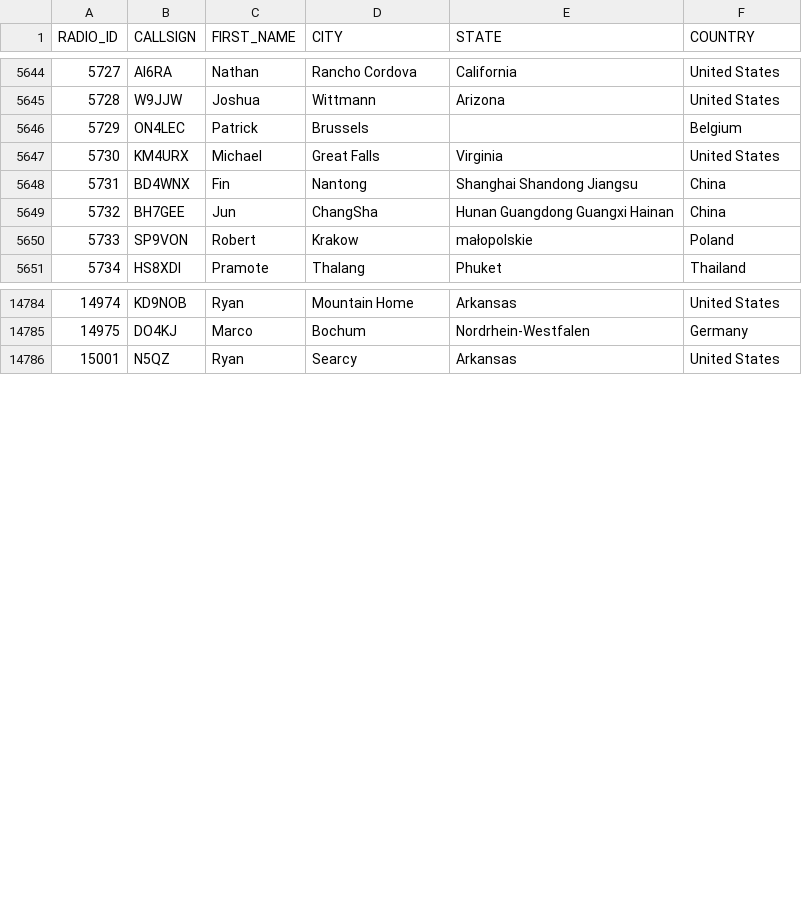
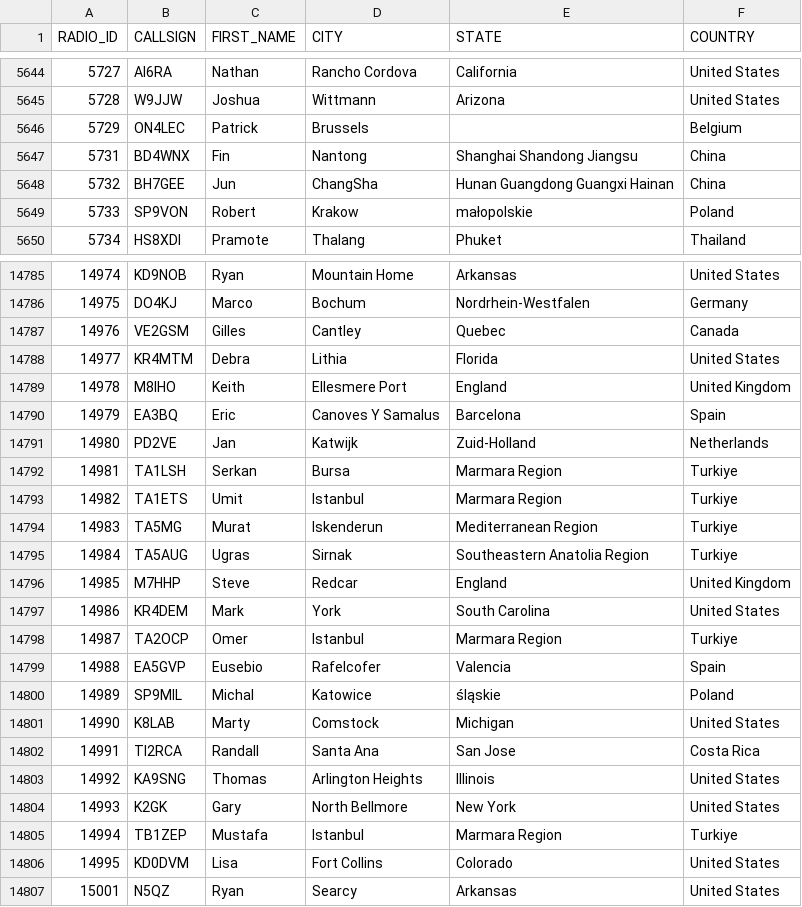
Before and after one commit to DMR-Database/dmr-database-appdata, a CSV file: nxdn.csv, drawn as a sheet; only a part is shown, gaps mark what is left out; removed rows and columns are numbered as before the commit, all else as after; the diff covers the shown part only; the diff names each change by its address in the sheet, - before the commit and + after, or states it on an @@ line.

```diff
--- a/nxdn.csv
+++ b/nxdn.csv
-row 5647: 5730 | KM4URX | Michael | Great Falls | Virginia | United States
+row 14787: 14976 | VE2GSM | Gilles | Cantley | Quebec | Canada
+row 14788: 14977 | KR4MTM | Debra | Lithia | Florida | United States
+row 14789: 14978 | M8IHO | Keith | Ellesmere Port | England | United Kingdom
+row 14790: 14979 | EA3BQ | Eric | Canoves Y Samalus | Barcelona | Spain
+row 14791: 14980 | PD2VE | Jan | Katwijk | Zuid-Holland | Netherlands
+row 14792: 14981 | TA1LSH | Serkan | Bursa | Marmara Region | Turkiye
+row 14793: 14982 | TA1ETS | Umit | Istanbul | Marmara Region | Turkiye
+row 14794: 14983 | TA5MG | Murat | Iskenderun | Mediterranean Region | Turkiye
+row 14795: 14984 | TA5AUG | Ugras | Sirnak | Southeastern Anatolia Region | Turkiye
+row 14796: 14985 | M7HHP | Steve | Redcar | England | United Kingdom
+row 14797: 14986 | KR4DEM | Mark | York | South Carolina | United States
+row 14798: 14987 | TA2OCP | Omer | Istanbul | Marmara Region | Turkiye
+row 14799: 14988 | EA5GVP | Eusebio | Rafelcofer | Valencia | Spain
+row 14800: 14989 | SP9MIL | Michal | Katowice | śląskie | Poland
+row 14801: 14990 | K8LAB | Marty | Comstock | Michigan | United States
+row 14802: 14991 | TI2RCA | Randall | Santa Ana | San Jose | Costa Rica
+row 14803: 14992 | KA9SNG | Thomas | Arlington Heights | Illinois | United States
+row 14804: 14993 | K2GK | Gary | North Bellmore | New York | United States
+row 14805: 14994 | TB1ZEP | Mustafa | Istanbul | Marmara Region | Turkiye
+row 14806: 14995 | KD0DVM | Lisa | Fort Collins | Colorado | United States
```
Also changed, not shown: 2 added rows and 24 edited cells elsewhere in this file, dapnet.csv, 6 other files.
